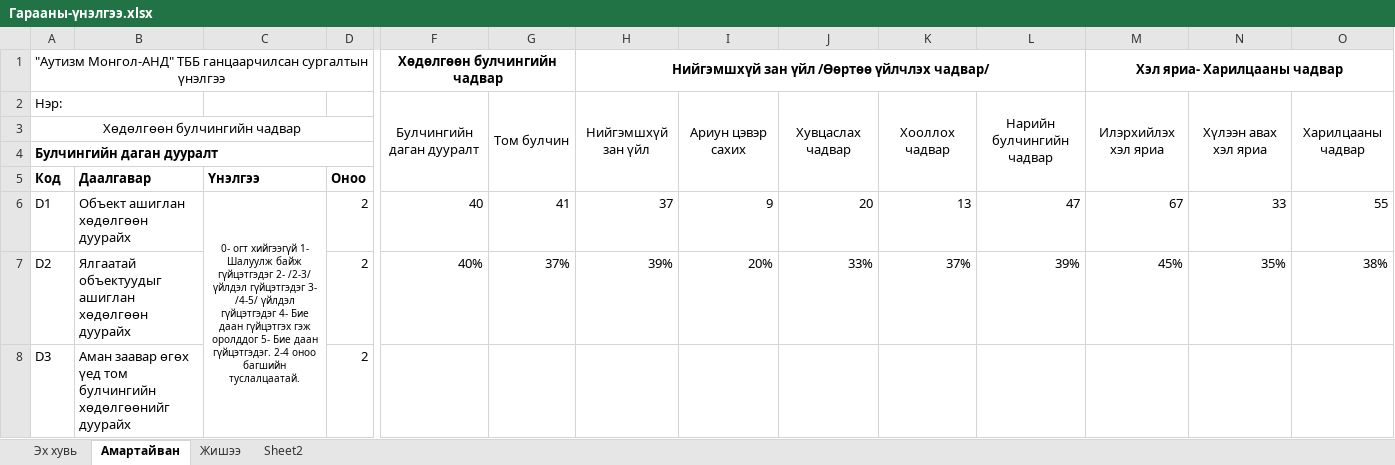
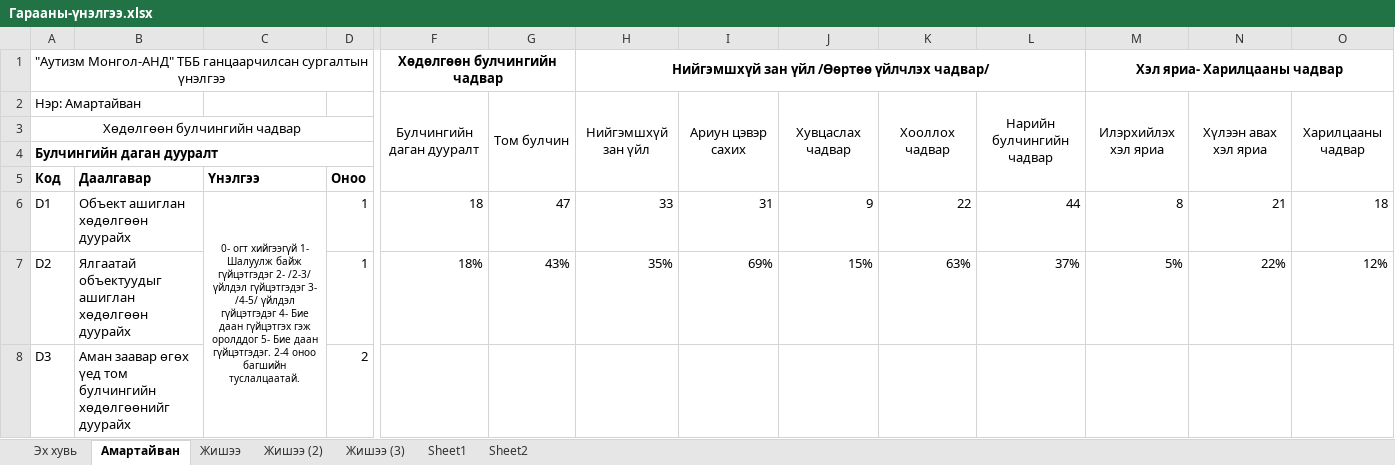
Before and after one commit to khulan15444-beep/autism-assessment, an Excel workbook: Гарааны-үнэлгээ.xlsx, sheet Амартайван, drawn as a sheet; only a part is shown, gaps mark what is left out; values as stored, in another font and other column widths than the file's, no borders; charts and pictures not drawn; removed rows and columns are numbered as before the commit, all else as after; rows hold the shown columns only; the diff covers the shown part only; the diff names each change by its address in the sheet, - before the commit and + after, or states it on an @@ line.

```diff
--- a/Гарааны-үнэлгээ.xlsx (sheet Амартайван)
+++ b/Гарааны-үнэлгээ.xlsx (sheet Амартайван)
+sheet tab: Жишээ (2)
+sheet tab: Жишээ (3)
+sheet tab: Sheet1
-A2: Нэр:
+A2: Нэр: Амартайван
-row 6: D1 | Объект ашиглан хөдөлгөөн дуурайх | 0- огт хийгээгүй 1- Шалуулж байж гүйцэтгэдэг 2- /2-3/ үйлдэл гүйцэтгэдэг 3- /4-5/ үйлдэл гүйцэтгэдэг 4- Бие даан гүйцэтгэх гэж оролддог 5- Бие даан гүйцэтгэдэг. 2-4 оноо багшийн туслалцаатай. | 2 | 40 | 41 | 37 | 9 | 20 | 13 | 47 | 67 | 33 | 55
-row 7: D2 | Ялгаатай объектуудыг ашиглан хөдөлгөөн дуурайх |  | 2 | 40% | 37% | 39% | 20% | 33% | 37% | 39% | 45% | 35% | 38%
+row 6: D1 | Объект ашиглан хөдөлгөөн дуурайх | 0- огт хийгээгүй 1- Шалуулж байж гүйцэтгэдэг 2- /2-3/ үйлдэл гүйцэтгэдэг 3- /4-5/ үйлдэл гүйцэтгэдэг 4- Бие даан гүйцэтгэх гэж оролддог 5- Бие даан гүйцэтгэдэг. 2-4 оноо багшийн туслалцаатай. | 1 | 18 | 47 | 33 | 31 | 9 | 22 | 44 | 8 | 21 | 18
+row 7: D2 | Ялгаатай объектуудыг ашиглан хөдөлгөөн дуурайх |  | 1 | 18% | 43% | 35% | 69% | 15% | 63% | 37% | 5% | 22% | 12%
```
Also changed, not shown: 13 added rows, 13 removed rows, 159 edited cells and cell formats elsewhere in this sheet, sheet Жишээ, charts or pictures.
